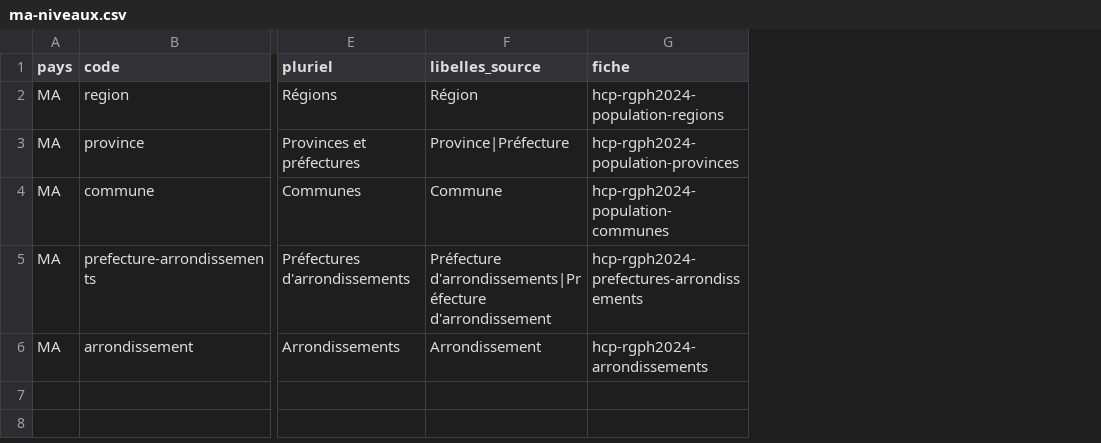
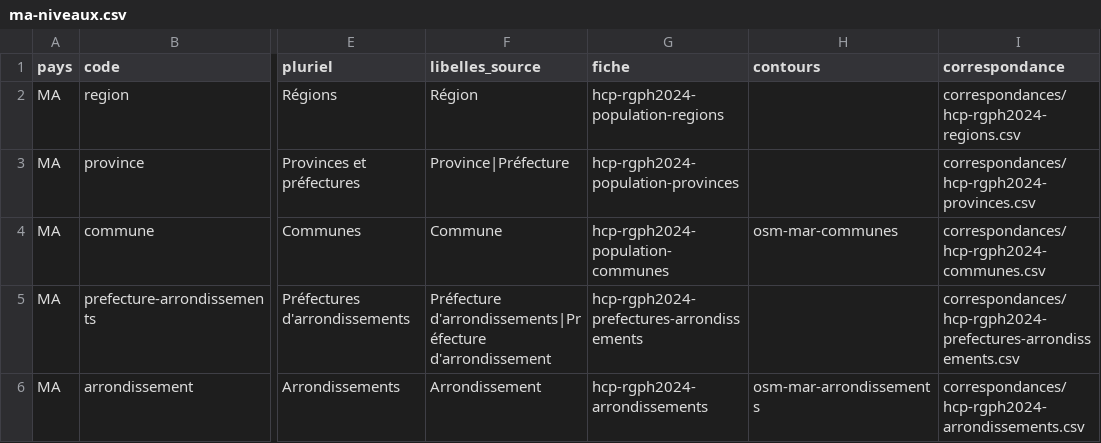
Before and after one commit to RachEma-ux/Fadi, a CSV file: docs/geodata/sources/decoupage/ma-niveaux.csv, drawn as a sheet; only a part is shown, gaps mark what is left out; the diff names each change by its address in the sheet, - before the commit and + after, or states it on an @@ line.

```diff
--- a/docs/geodata/sources/decoupage/ma-niveaux.csv
+++ b/docs/geodata/sources/decoupage/ma-niveaux.csv
+column H (contours), rows 4-6: osm-mar-communes |  | osm-mar-arrondissements
+column I (correspondance), rows 2-6: correspondances/hcp-rgph2024-regions.csv | correspondances/hcp-rgph2024-provinces.csv | correspondances/hcp-rgph2024-communes.csv | correspondances/hcp-rgph2024-prefectures-arrondissements.csv | correspondances/hcp-rgph2024-arrondissements.csv
```
Also changed, not shown: docs/geodata/sources/correspondances/hcp-rgph2024-provinces.csv, docs/geodata/sources/correspondances/hcp-rgph2024-regions.csv, 16 other files.
